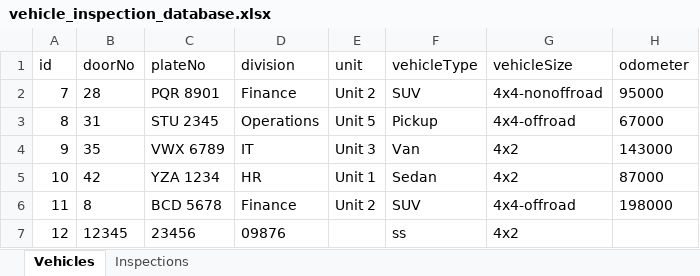
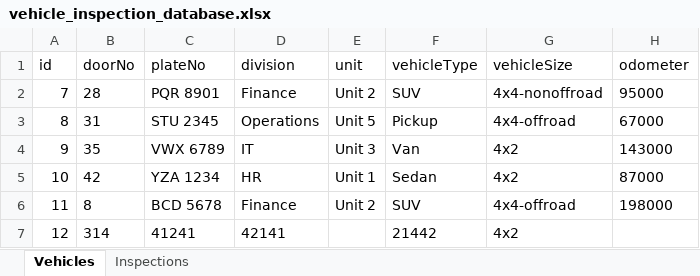
Before and after one commit to Nawaaf2/TRAFFIC-SAFETY-JOURNEY-MANEGMENT_1, an Excel workbook: vehicle_inspection_database.xlsx, sheet Vehicles, drawn as a sheet; only a part is shown; values as stored, in another font and other column widths than the file's, no borders; the diff names each change by its address in the sheet, - before the commit and + after, or states it on an @@ line.

```diff
--- a/vehicle_inspection_database.xlsx (sheet Vehicles)
+++ b/vehicle_inspection_database.xlsx (sheet Vehicles)
-B7 (doorNo): 12345
+B7 (doorNo): 314
-C7 (plateNo): 23456
+C7 (plateNo): 41241
-D7 (division): 09876
+D7 (division): 42141
-F7 (vehicleType): ss
+F7 (vehicleType): 21442
```
Also changed, not shown: 1 other file.
